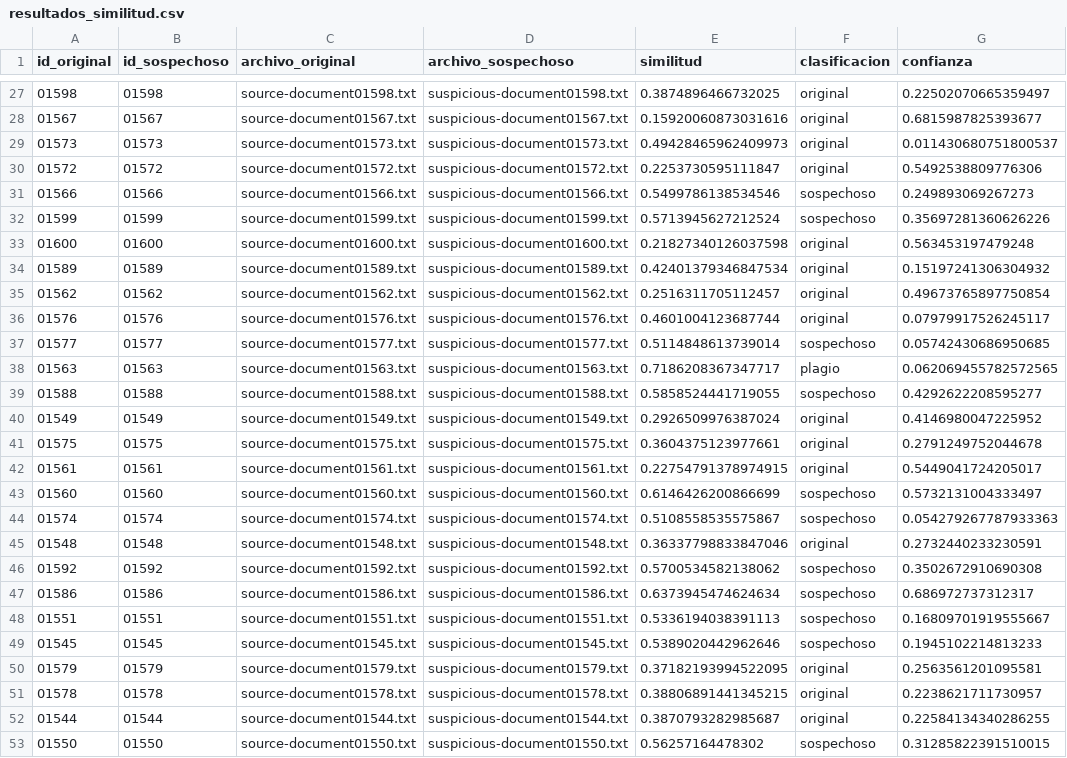
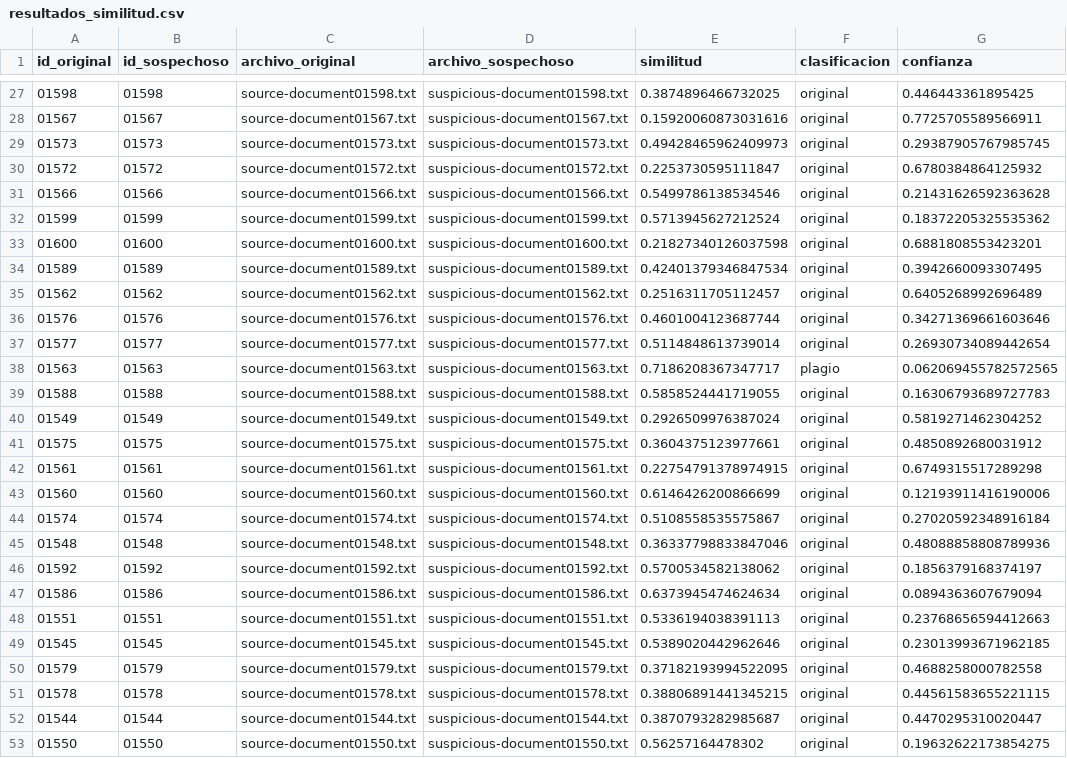
Before and after one commit to santiagordz/tc3002b, a CSV file: reto/evidencia-1/resultados/resultados_similitud.csv, drawn as a sheet; only a part is shown, gaps mark what is left out; the diff covers the shown part only; the diff names each change by its address in the sheet, - before the commit and + after, or states it on an @@ line.

```diff
--- a/reto/evidencia-1/resultados/resultados_similitud.csv
+++ b/reto/evidencia-1/resultados/resultados_similitud.csv
-G27 (confianza): 0.22502070665359497
+G27 (confianza): 0.446443361895425
-G28 (confianza): 0.6815987825393677
+G28 (confianza): 0.7725705589566911
-G29 (confianza): 0.011430680751800537
+G29 (confianza): 0.29387905767985745
-G30 (confianza): 0.5492538809776306
+G30 (confianza): 0.6780384864125932
-F31:F32 (clasificacion): sospechoso
+F31:F32 (clasificacion): original
-G31 (confianza): 0.249893069267273
+G31 (confianza): 0.21431626592363628
-G32 (confianza): 0.35697281360626226
+G32 (confianza): 0.18372205325535362
-G33 (confianza): 0.563453197479248
+G33 (confianza): 0.6881808553423201
-G34 (confianza): 0.15197241306304932
+G34 (confianza): 0.3942660093307495
-G35 (confianza): 0.49673765897750854
+G35 (confianza): 0.6405268992696489
-G36 (confianza): 0.07979917526245117
+G36 (confianza): 0.34271369661603646
-F37 (clasificacion): sospechoso
+F37 (clasificacion): original
-G37 (confianza): 0.05742430686950685
+G37 (confianza): 0.26930734089442654
-F39 (clasificacion): sospechoso
+F39 (clasificacion): original
-G39 (confianza): 0.4292622208595277
+G39 (confianza): 0.16306793689727783
-G40 (confianza): 0.4146980047225952
+G40 (confianza): 0.5819271462304252
-G41 (confianza): 0.2791249752044678
+G41 (confianza): 0.4850892680031912
-G42 (confianza): 0.5449041724205017
+G42 (confianza): 0.6749315517289298
-F43:F44 (clasificacion): sospechoso
+F43:F44 (clasificacion): original
-G43 (confianza): 0.5732131004333497
+G43 (confianza): 0.12193911416190006
-G44 (confianza): 0.054279267787933363
+G44 (confianza): 0.27020592348916184
-G45 (confianza): 0.2732440233230591
+G45 (confianza): 0.48088858808789936
-F46:F49 (clasificacion): sospechoso
+F46:F49 (clasificacion): original
-G46 (confianza): 0.3502672910690308
+G46 (confianza): 0.1856379168374197
-G47 (confianza): 0.686972737312317
+G47 (confianza): 0.0894363607679094
-G48 (confianza): 0.16809701919555667
+G48 (confianza): 0.23768656594412663
-G49 (confianza): 0.1945102214813233
+G49 (confianza): 0.23013993671962185
-G50 (confianza): 0.2563561201095581
+G50 (confianza): 0.4688258000782558
-G51 (confianza): 0.2238621711730957
+G51 (confianza): 0.44561583655221115
-G52 (confianza): 0.22584134340286255
+G52 (confianza): 0.4470295310020447
-F53 (clasificacion): sospechoso
+F53 (clasificacion): original
-G53 (confianza): 0.31285822391510015
+G53 (confianza): 0.19632622173854275
```
Also changed, not shown: 102 edited cells elsewhere in this file, 18 other files.
